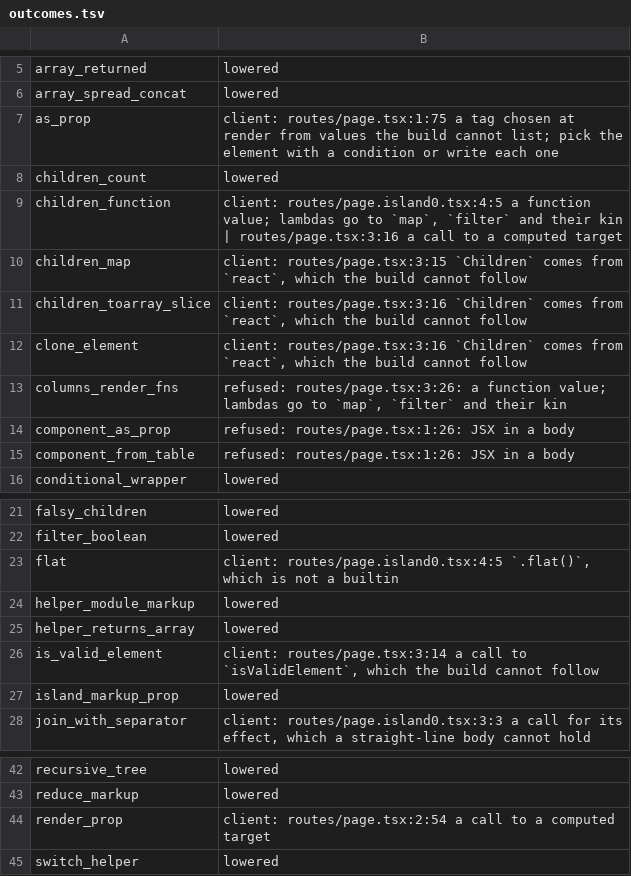
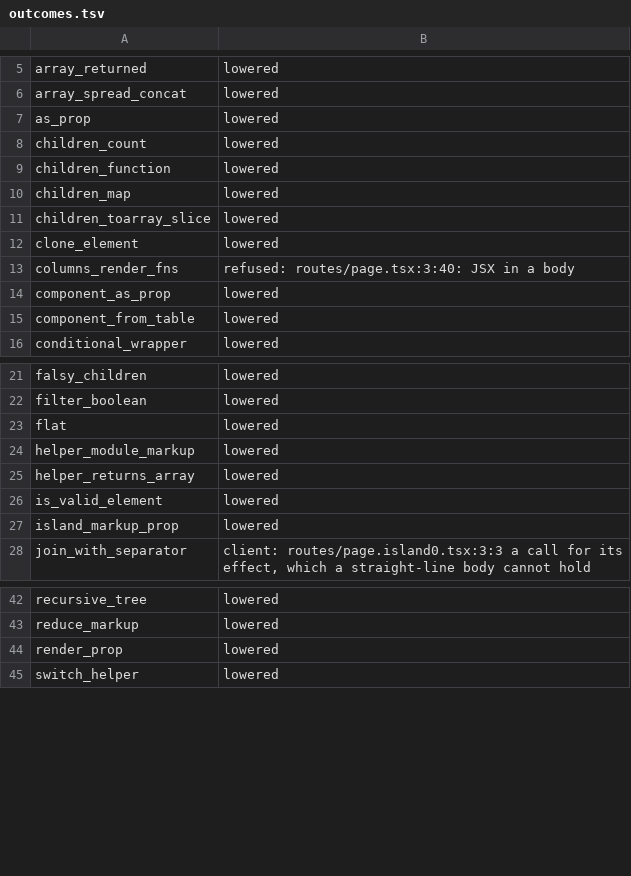
Before and after one commit to excsn/snapfire, a TSV file: fsr/examples/patterns/outcomes.tsv, drawn as a sheet; only a part is shown, gaps mark what is left out.

Commit message:
fsr: functions, component references and children are values a render calls, places and maps

```diff
--- a/fsr/examples/patterns/outcomes.tsv
+++ b/fsr/examples/patterns/outcomes.tsv
@@ -6,11 +6,11 @@ array_returned	lowered
 array_spread_concat	lowered
-as_prop	client: routes/page.tsx:1:75 a tag chosen at render from values the build cannot list; pick the element with a condition or write each one
+as_prop	lowered
 children_count	lowered
-children_function	client: routes/page.island0.tsx:4:5 a function value; lambdas go to `map`, `filter` and their kin | routes/page.tsx:3:16 a call to a computed target
-children_map	client: routes/page.tsx:3:15 `Children` comes from `react`, which the build cannot follow
-children_toarray_slice	client: routes/page.tsx:3:16 `Children` comes from `react`, which the build cannot follow
-clone_element	client: routes/page.tsx:3:16 `Children` comes from `react`, which the build cannot follow
-columns_render_fns	refused: routes/page.tsx:3:26: a function value; lambdas go to `map`, `filter` and their kin
-component_as_prop	refused: routes/page.tsx:1:26: JSX in a body
-component_from_table	refused: routes/page.tsx:1:26: JSX in a body
+children_function	lowered
+children_map	lowered
+children_toarray_slice	lowered
+clone_element	lowered
+columns_render_fns	refused: routes/page.tsx:3:40: JSX in a body
+component_as_prop	lowered
+component_from_table	lowered
 conditional_wrapper	lowered
@@ -22,6 +22,6 @@ falsy_children	lowered
 filter_boolean	lowered
-flat	client: routes/page.island0.tsx:4:5 `.flat()`, which is not a builtin
+flat	lowered
 helper_module_markup	lowered
 helper_returns_array	lowered
-is_valid_element	client: routes/page.tsx:3:14 a call to `isValidElement`, which the build cannot follow
+is_valid_element	lowered
 island_markup_prop	lowered
@@ -43,3 +43,3 @@ recursive_tree	lowered
 reduce_markup	lowered
-render_prop	client: routes/page.tsx:2:54 a call to a computed target
+render_prop	lowered
 switch_helper	lowered
```
Also changed, not shown: 11 other files.
